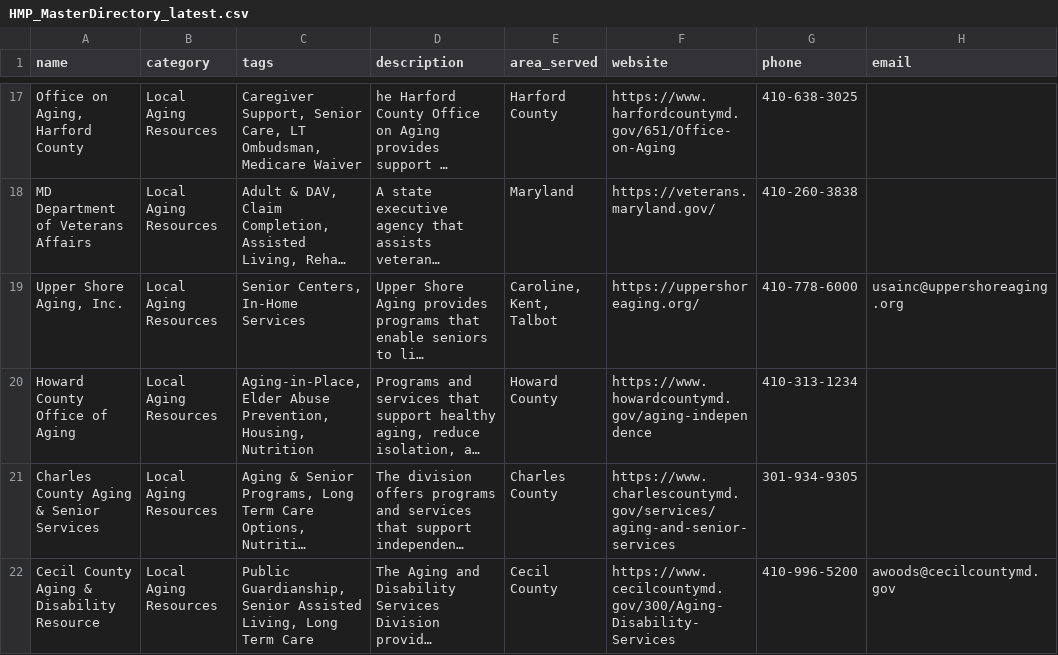
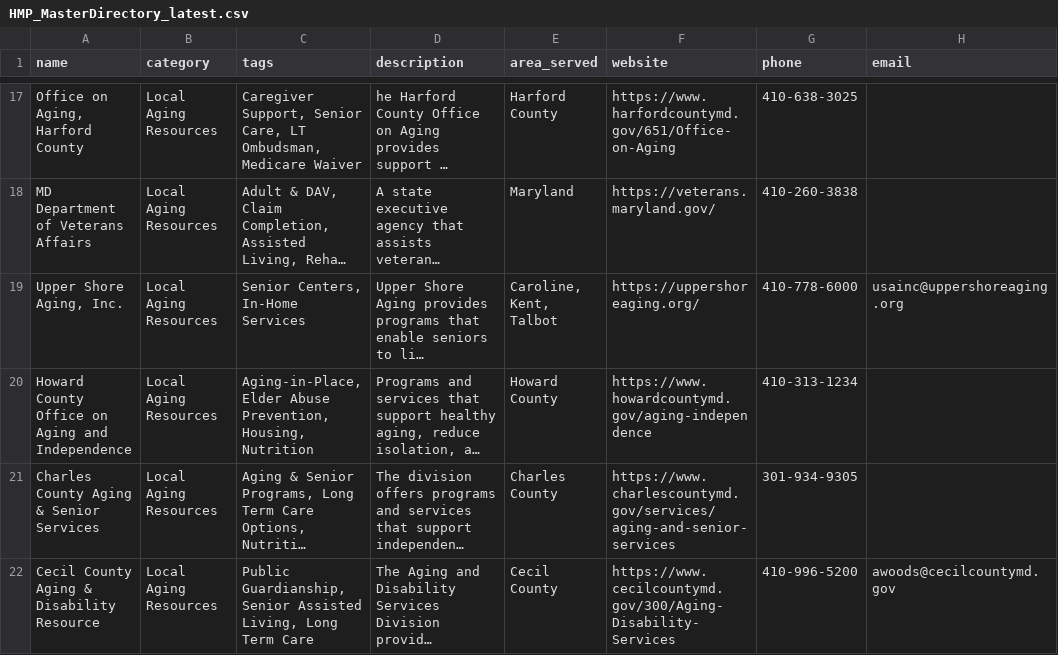
Before and after one commit to WOA-Studios/parent-stay-home, a CSV file: assets/HMP_MasterDirectory_latest.csv, drawn as a sheet; only a part is shown, gaps mark what is left out; long unchanged cells end in …; the diff names each change by its address in the sheet, - before the commit and + after, or states it on an @@ line.

Commit message:
Correct Howard County aging office name per county confirmation

```diff
--- a/assets/HMP_MasterDirectory_latest.csv
+++ b/assets/HMP_MasterDirectory_latest.csv
-A20 (name): Howard County Office of Aging
+A20 (name): Howard County Office on Aging and Independence
```
